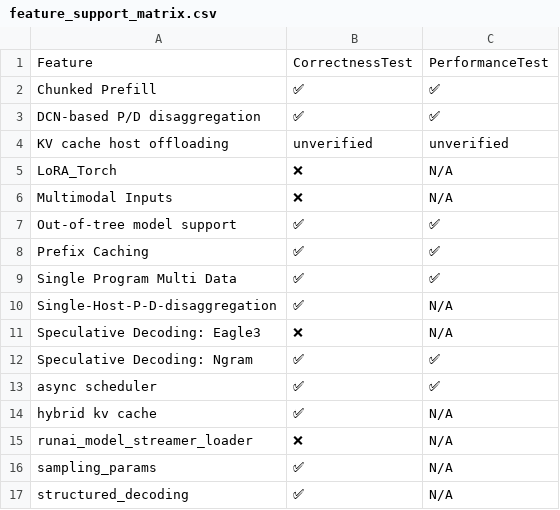
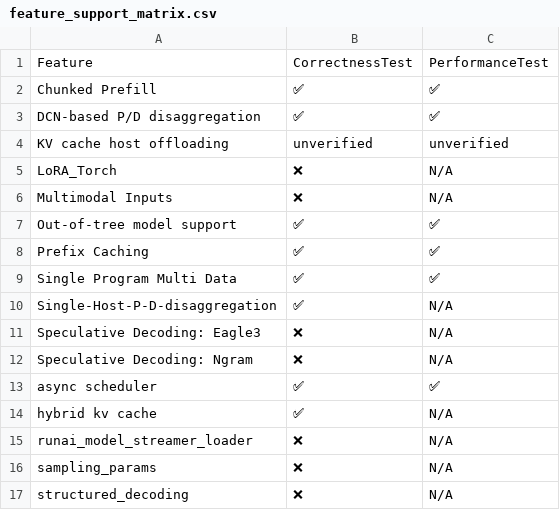
Before and after one commit to inkitori/claude-deepseek-v4, a CSV file: support_matrices/nightly/vllm/v6/feature_support_matrix.csv, drawn as a sheet.

Commit message:
[skip ci] Update nightly support matrices for vllm (v6/v7)
Signed-off-by: Buildkite Bot <buildkite-bot@users.noreply.github.com>

```diff
--- a/support_matrices/nightly/vllm/v6/feature_support_matrix.csv
+++ b/support_matrices/nightly/vllm/v6/feature_support_matrix.csv
@@ -11,3 +11,3 @@ Feature,CorrectnessTest,PerformanceTest
 "Speculative Decoding: Eagle3",❌,N/A
-"Speculative Decoding: Ngram",✅,✅
+"Speculative Decoding: Ngram",❌,N/A
 "async scheduler",✅,✅
@@ -15,3 +15,3 @@ Feature,CorrectnessTest,PerformanceTest
 "runai_model_streamer_loader",❌,N/A
-"sampling_params",✅,N/A
-"structured_decoding",✅,N/A
+"sampling_params",❌,N/A
+"structured_decoding",❌,N/A
```
Also changed, not shown: support_matrices/nightly/vllm/v7/feature_support_matrix.csv, support_matrices/nightly/vllm/v7/multimodal_model_support_matrix.csv, 7 other files.
